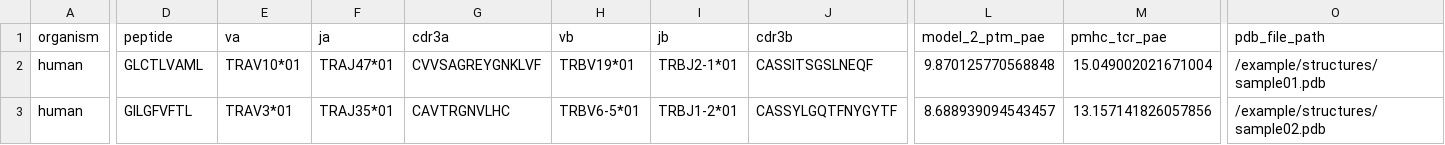
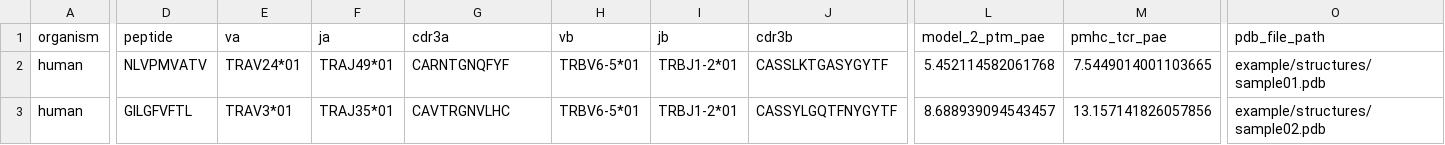
Before and after one commit to qbic-pipelines/t2pmhc, a TSV file: example/samplesheet_predict.tsv, drawn as a sheet; only a part is shown, gaps mark what is left out; the diff covers the shown part only; the diff names each change by its address in the sheet, - before the commit and + after, or states it on an @@ line.

Commit message:
quickstart examples run

```diff
--- a/example/samplesheet_predict.tsv
+++ b/example/samplesheet_predict.tsv
-D2 (peptide): GLCTLVAML
+D2 (peptide): NLVPMVATV
-E2 (va): TRAV10*01
+E2 (va): TRAV24*01
-F2 (ja): TRAJ47*01
+F2 (ja): TRAJ49*01
-G2 (cdr3a): CVVSAGREYGNKLVF
+G2 (cdr3a): CARNTGNQFYF
-H2 (vb): TRBV19*01
+H2 (vb): TRBV6-5*01
-I2 (jb): TRBJ2-1*01
+I2 (jb): TRBJ1-2*01
-J2 (cdr3b): CASSITSGSLNEQF
+J2 (cdr3b): CASSLKTGASYGYTF
-L2 (model_2_ptm_pae): 9.870125770568848
+L2 (model_2_ptm_pae): 5.452114582061768
-M2 (pmhc_tcr_pae): 15.049002021671004
+M2 (pmhc_tcr_pae): 7.5449014001103665
-O2 (pdb_file_path): /example/structures/sample01.pdb
+O2 (pdb_file_path): example/structures/sample01.pdb
-O3 (pdb_file_path): /example/structures/sample02.pdb
+O3 (pdb_file_path): example/structures/sample02.pdb
```
Also changed, not shown: 1 edited cell elsewhere in this file, 4 other files.
